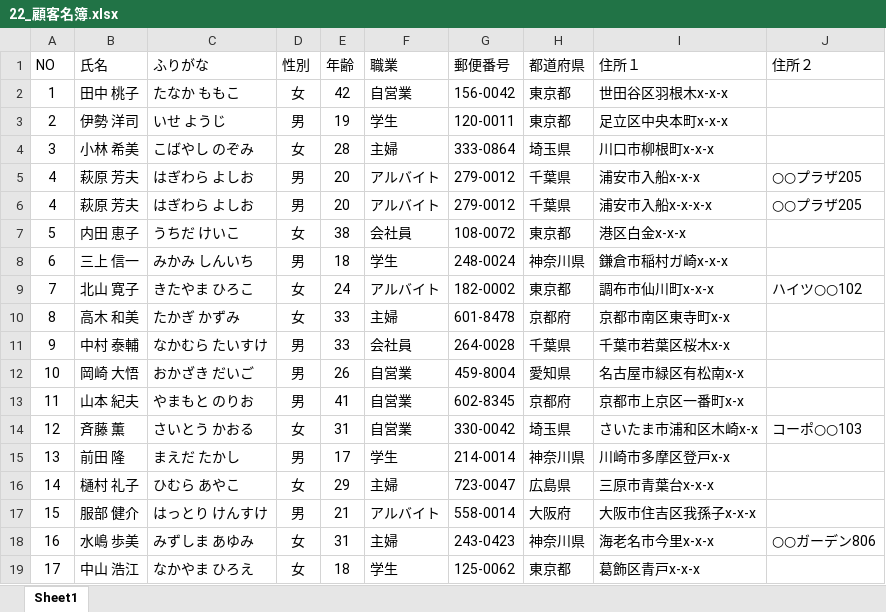
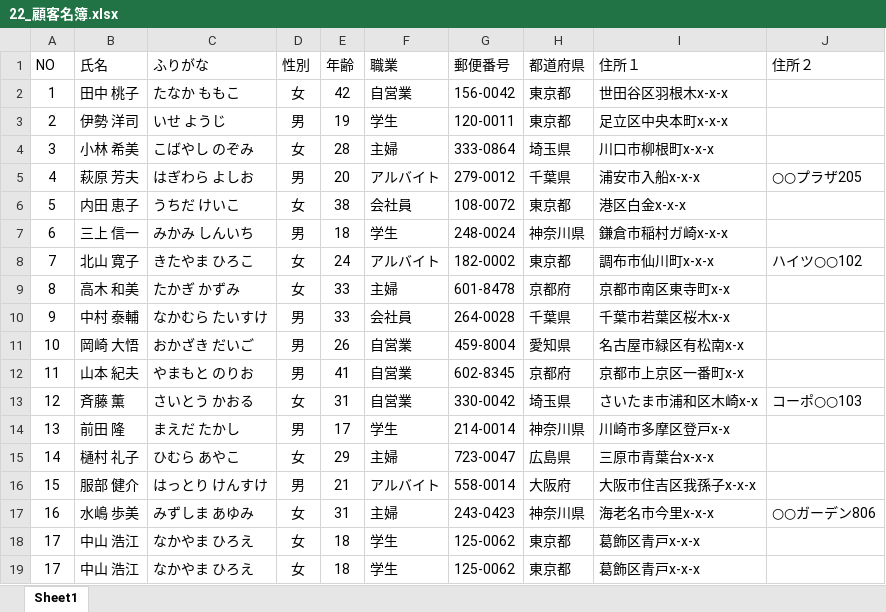
Before and after one commit to ycizw/excel, an Excel workbook: 22_顧客名簿.xlsx, sheet Sheet1, drawn as a sheet; values as stored, in another font and other column widths than the file's, no borders; table styles not drawn; removed rows and columns are numbered as before the commit, all else as after; the diff names each change by its address in the sheet, - before the commit and + after, or states it on an @@ line.

Commit message:
第２章-顧客名簿：作成終了(~p.57)

```diff
--- a/22_顧客名簿.xlsx (sheet Sheet1)
+++ b/22_顧客名簿.xlsx (sheet Sheet1)
-row 6: 4 | 萩原 芳夫 | はぎわら よしお | 男 | 20 | アルバイト | 279-0012 | 千葉県 | 浦安市入船x-x-x-x | ○○プラザ205
+row 18: 17 | 中山 浩江 | なかやま ひろえ | 女 | 18 | 学生 | 125-0062 | 東京都 | 葛飾区青戸x-x-x
```
